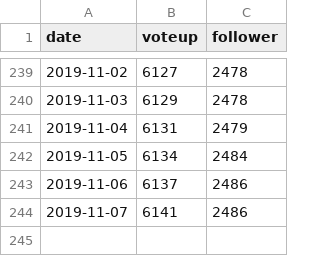
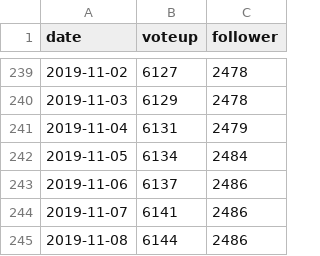
Before and after one commit to guodongxiaren/py, a CSV file: zhihu/data.csv, drawn as a sheet; only a part is shown, gaps mark what is left out; the diff names each change by its address in the sheet, - before the commit and + after, or states it on an @@ line.

Commit message:
2019-11-08

```diff
--- a/zhihu/data.csv
+++ b/zhihu/data.csv
+row 245: 2019-11-08 | 6144 | 2486
```
